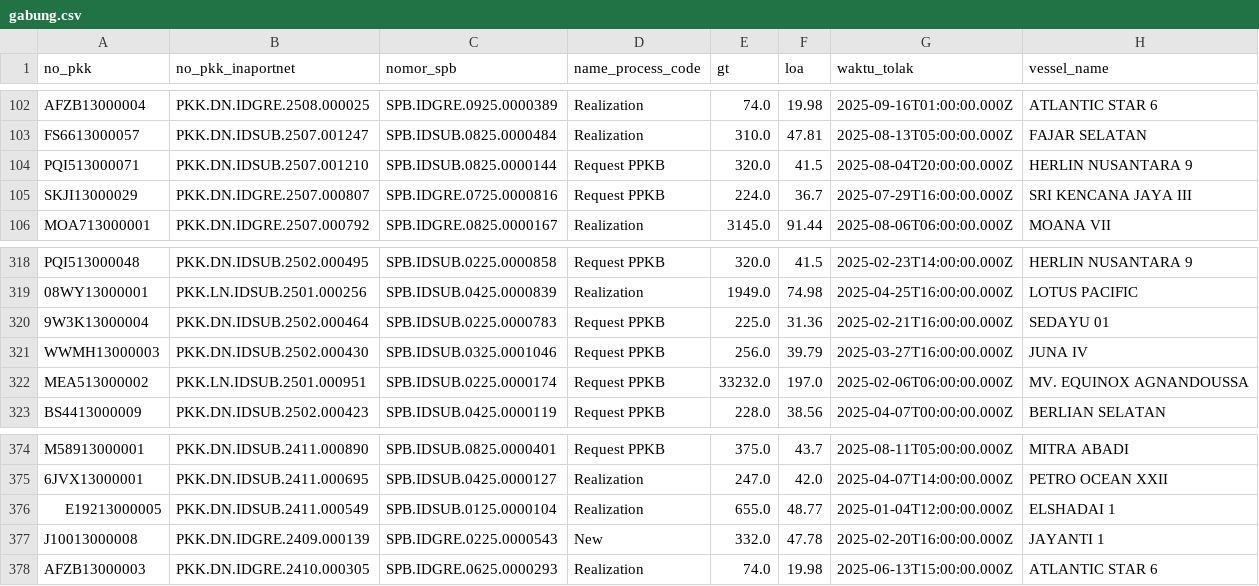
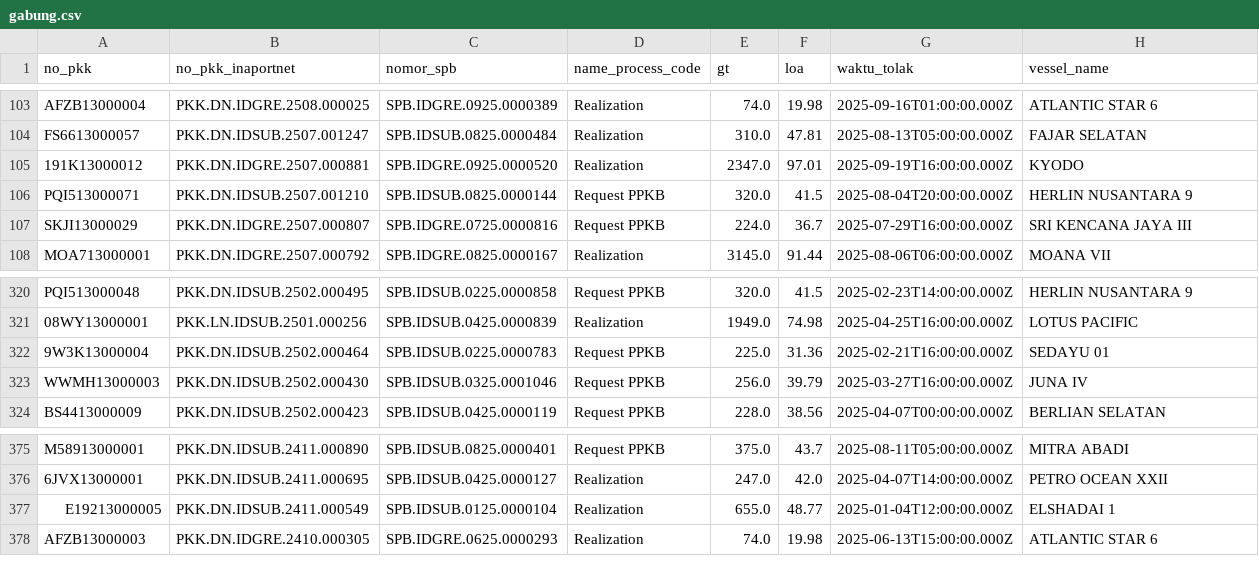
Before and after one commit to Hadi197/Outstanding, a CSV file: gabung.csv, drawn as a sheet; only a part is shown, gaps mark what is left out; the diff covers the shown part only.

```diff
--- a/gabung.csv
+++ b/gabung.csv
@@ -103,2 +104,3 @@ AFZB13000004,PKK.DN.IDGRE.2508.000025,SPB.IDGRE.0925.0000389,Realization,74.0,19
 FS6613000057,PKK.DN.IDSUB.2507.001247,SPB.IDSUB.0825.0000484,Realization,310.0,47.81,2025-08-13T05:00:00.000Z,FAJAR SELATAN
+191K13000012,PKK.DN.IDGRE.2507.000881,SPB.IDGRE.0925.0000520,Realization,2347.0,97.01,2025-09-19T16:00:00.000Z,KYODO
 PQI513000071,PKK.DN.IDSUB.2507.001210,SPB.IDSUB.0825.0000144,Request PPKB,320.0,41.5,2025-08-04T20:00:00.000Z,HERLIN NUSANTARA 9
@@ -321,3 +323,2 @@ PQI513000048,PKK.DN.IDSUB.2502.000495,SPB.IDSUB.0225.0000858,Request PPKB,320.0,
 WWMH13000003,PKK.DN.IDSUB.2502.000430,SPB.IDSUB.0325.0001046,Request PPKB,256.0,39.79,2025-03-27T16:00:00.000Z,JUNA IV
-MEA513000002,PKK.LN.IDSUB.2501.000951,SPB.IDSUB.0225.0000174,Request PPKB,33232.0,197.0,2025-02-06T06:00:00.000Z,MV. EQUINOX AGNANDOUSSA
 BS4413000009,PKK.DN.IDSUB.2502.000423,SPB.IDSUB.0425.0000119,Request PPKB,228.0,38.56,2025-04-07T00:00:00.000Z,BERLIAN SELATAN
@@ -376,3 +377,2 @@ M58913000001,PKK.DN.IDSUB.2411.000890,SPB.IDSUB.0825.0000401,Request PPKB,375.0,
 E19213000005,PKK.DN.IDSUB.2411.000549,SPB.IDSUB.0125.0000104,Realization,655.0,48.77,2025-01-04T12:00:00.000Z,ELSHADAI 1
-J10013000008,PKK.DN.IDGRE.2409.000139,SPB.IDGRE.0225.0000543,New,332.0,47.78,2025-02-20T16:00:00.000Z,JAYANTI 1
 AFZB13000003,PKK.DN.IDGRE.2410.000305,SPB.IDGRE.0625.0000293,Realization,74.0,19.98,2025-06-13T15:00:00.000Z,ATLANTIC STAR 6
```
Also changed, not shown: 5 added rows, 4 removed rows and 1 edited cell elsewhere in this file.
